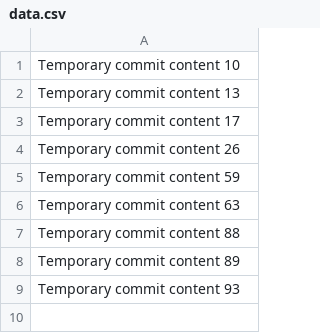
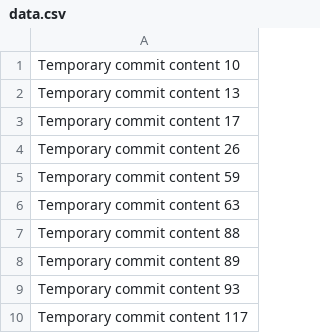
Before and after one commit to wushik/CryptoVault, a CSV file: data.csv, drawn as a sheet; the diff names each change by its address in the sheet, - before the commit and + after, or states it on an @@ line.

```diff
--- a/data.csv
+++ b/data.csv
+row 10: Temporary commit content 117
```
